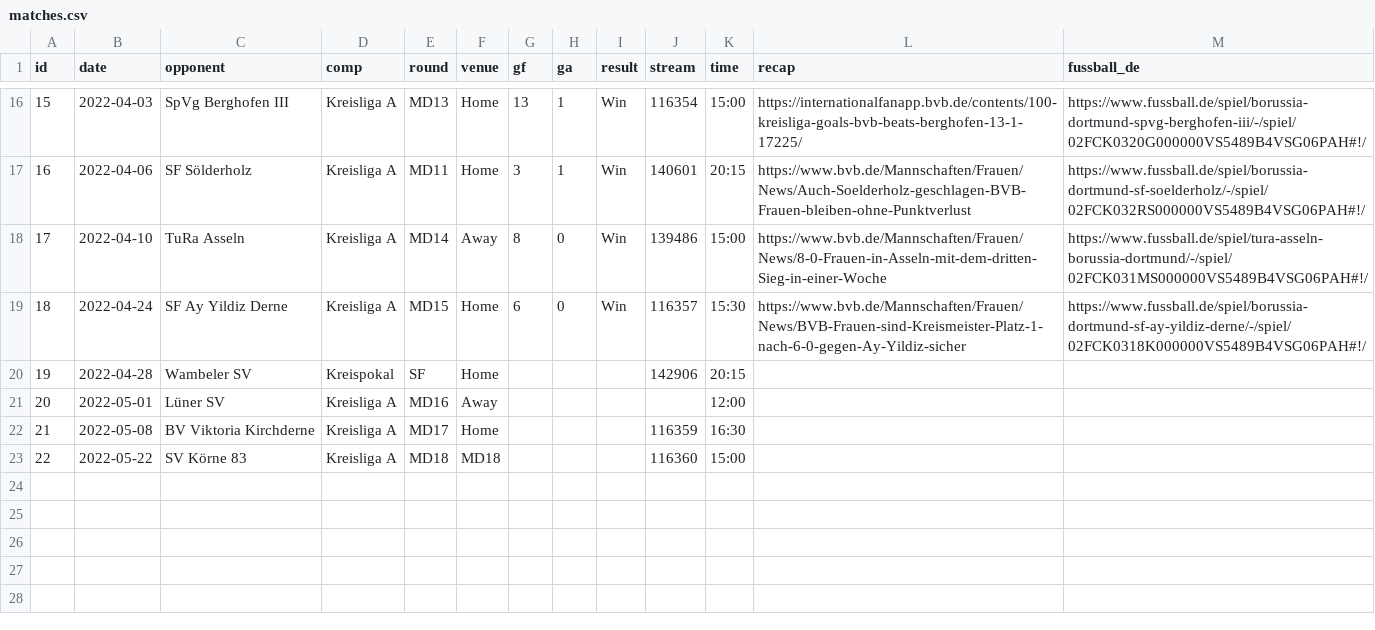
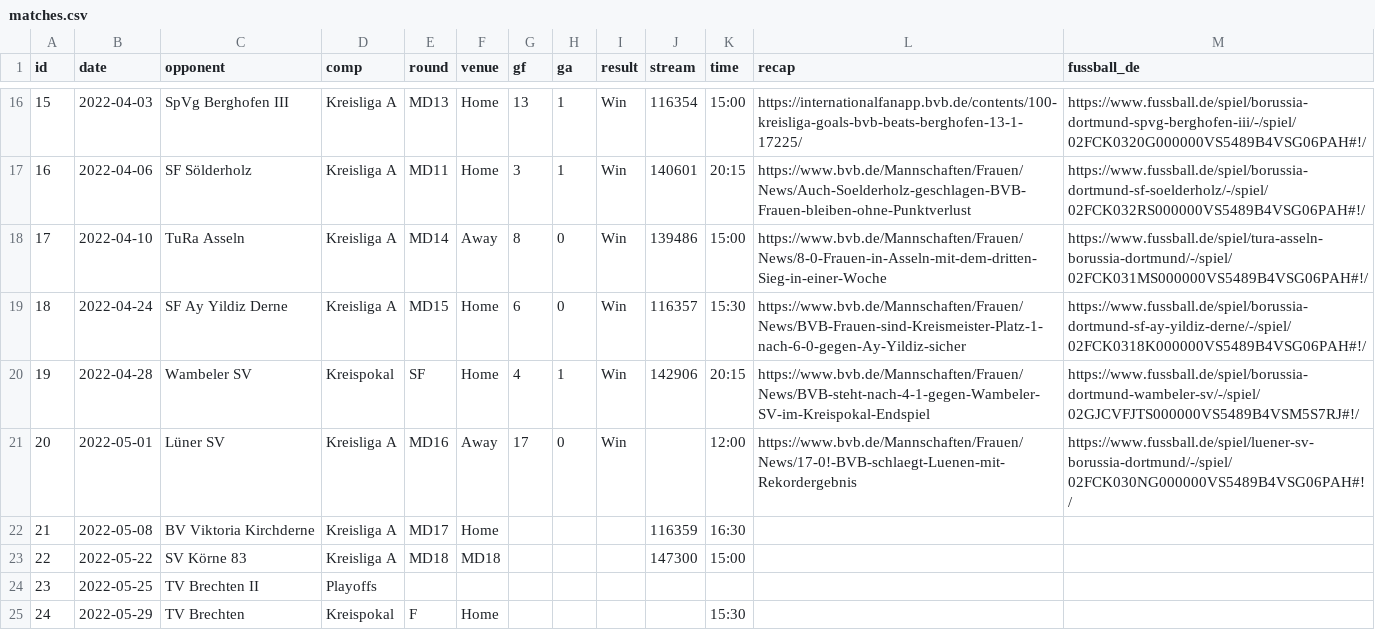
Before and after one commit to adarowski/bvb, a CSV file: _data/matches.csv, drawn as a sheet; only a part is shown, gaps mark what is left out.

```diff
--- a/_data/matches.csv
+++ b/_data/matches.csv
@@ -19,5 +19,7 @@ id,date,opponent,comp,round,venue,gf,ga,result,stream,time,recap,fussball_de
 18,2022-04-24,SF Ay Yildiz Derne,Kreisliga A,MD15,Home,6,0,Win,116357,15:30,https://www.bvb.de/Mannschaften/Frauen/News/BVB-Frauen-sind-Kreismeister-Platz-1-nach-6-0-gegen-Ay-Yildiz-sicher,https://www.fussball.de/spiel/borussia-dortmund-sf-ay-yildiz-derne/-/spiel/02FCK0318K000000VS5489B4VSG06PAH#!/
-19,2022-04-28,Wambeler SV,Kreispokal,SF,Home,,,,142906,20:15,,
-20,2022-05-01,Lüner SV,Kreisliga A,MD16,Away,,,,,12:00,,
+19,2022-04-28,Wambeler SV,Kreispokal,SF,Home,4,1,Win,142906,20:15,https://www.bvb.de/Mannschaften/Frauen/News/BVB-steht-nach-4-1-gegen-Wambeler-SV-im-Kreispokal-Endspiel,https://www.fussball.de/spiel/borussia-dortmund-wambeler-sv/-/spiel/02GJCVFJTS000000VS5489B4VSM5S7RJ#!/
+20,2022-05-01,Lüner SV,Kreisliga A,MD16,Away,17,0,Win,,12:00,https://www.bvb.de/Mannschaften/Frauen/News/17-0!-BVB-schlaegt-Luenen-mit-Rekordergebnis,https://www.fussball.de/spiel/luener-sv-borussia-dortmund/-/spiel/02FCK030NG000000VS5489B4VSG06PAH#!/
 21,2022-05-08,BV Viktoria Kirchderne,Kreisliga A,MD17,Home,,,,116359,16:30,,
-22,2022-05-22,SV Körne 83,Kreisliga A,MD18,MD18,,,,116360,15:00,,
+22,2022-05-22,SV Körne 83,Kreisliga A,MD18,MD18,,,,147300,15:00,,
+23,2022-05-25,TV Brechten II,Playoffs,,,,,,,,,
+24,2022-05-29,TV Brechten,Kreispokal,F,Home,,,,,15:30,,
```
Also changed, not shown: _data/goals.csv, _data/match-logs.csv, 2 other files.
